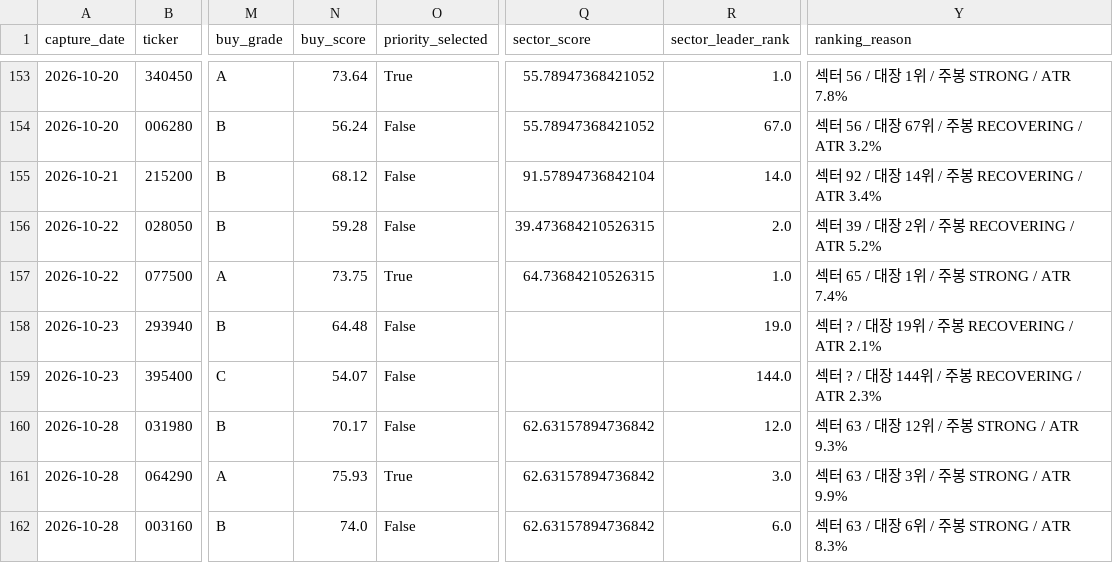
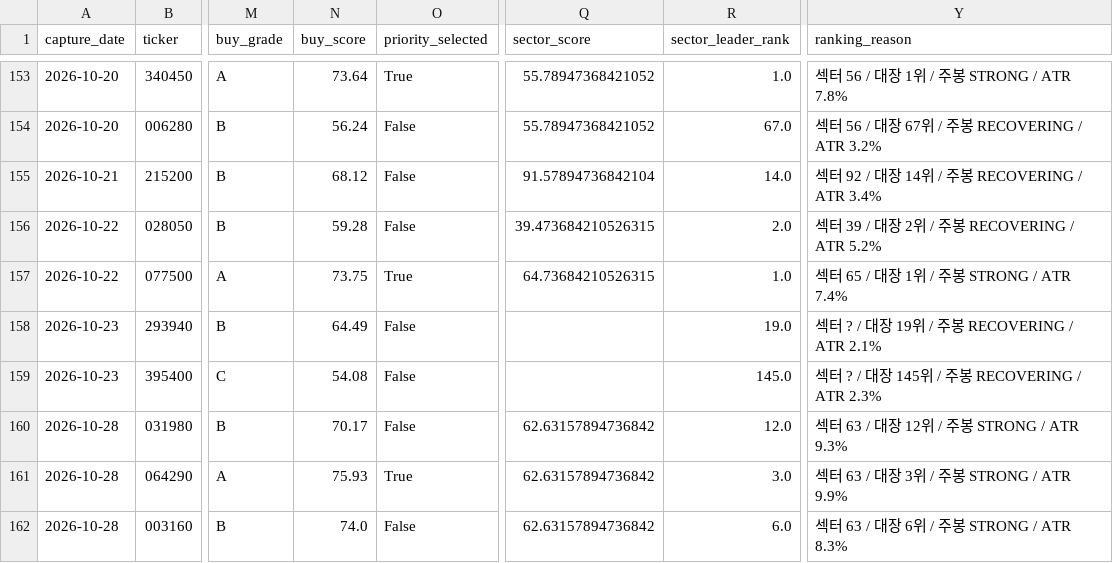
Before and after one commit to UDONGSALI/korea-stock-scanner, a CSV file: data/captures.csv, drawn as a sheet; only a part is shown, gaps mark what is left out; the diff covers the shown part only; the diff names each change by its address in the sheet, - before the commit and + after, or states it on an @@ line.

```diff
--- a/data/captures.csv
+++ b/data/captures.csv
-N158 (buy_score): 64.48
+N158 (buy_score): 64.49
-N159 (buy_score): 54.07
+N159 (buy_score): 54.08
-R159 (sector_leader_rank): 144.0
+R159 (sector_leader_rank): 145.0
-Y159 (ranking_reason): 섹터 ? / 대장 144위 / 주봉 RECOVERING / ATR 2.3%
+Y159 (ranking_reason): 섹터 ? / 대장 145위 / 주봉 RECOVERING / ATR 2.3%
```
Also changed, not shown: 1 added row and 10 edited cells elsewhere in this file, data/buy_priority.csv, data/buy_tracking.csv, 16 other files.
